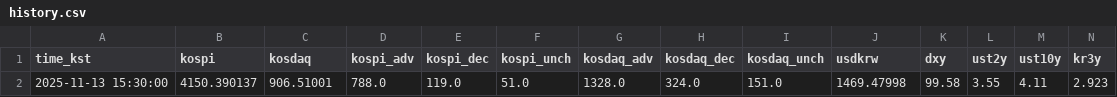
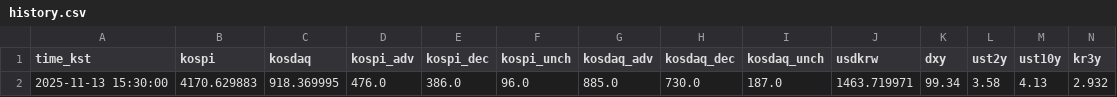
Before and after one commit to suchoforchat-creator/krx-feed, a CSV file: out/history.csv, drawn as a sheet; only a part is shown; removed rows and columns are numbered as before the commit, all else as after; rows hold the shown columns only; the diff names each change by its address in the sheet, - before the commit and + after, or states it on an @@ line.

```diff
--- a/out/history.csv
+++ b/out/history.csv
-row 2: 2025-11-13 15:30:00 | 4150.390137 | 906.51001 | 788.0 | 119.0 | 51.0 | 1328.0 | 324.0 | 151.0 | 1469.47998 | 99.58 | 3.55 | 4.11 | 2.923
+row 2: 2025-11-13 15:30:00 | 4170.629883 | 918.369995 | 476.0 | 386.0 | 96.0 | 885.0 | 730.0 | 187.0 | 1463.719971 | 99.34 | 3.58 | 4.13 | 2.932
```
Also changed, not shown: 1 other file.
